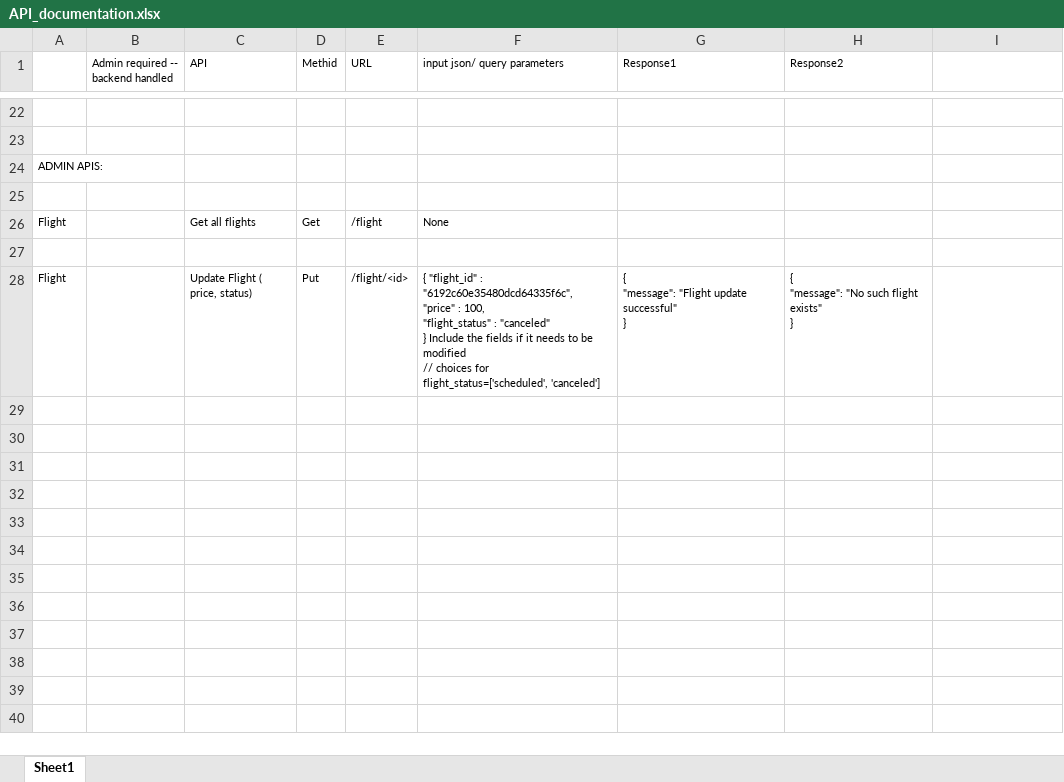
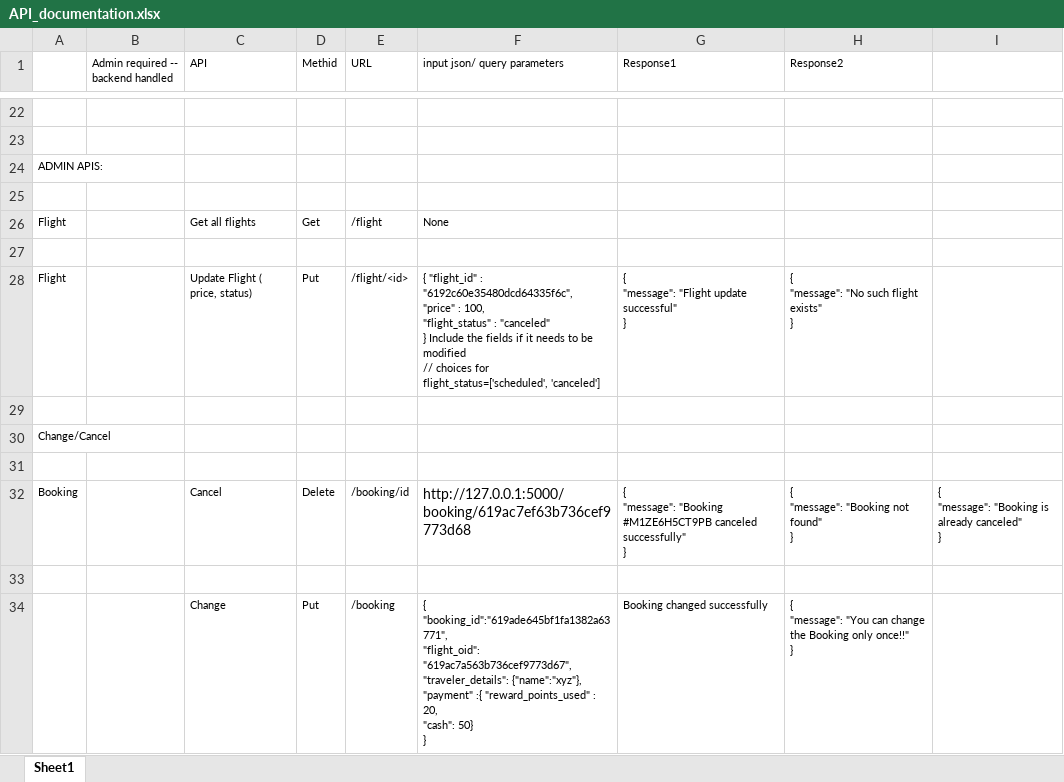
Before and after one commit to gopinathsjsu/team-project-team_techies, an Excel workbook: API_documentation.xlsx, sheet Sheet1, drawn as a sheet; only a part is shown, gaps mark what is left out; values as stored, in another font and other column widths than the file's, no borders; ↵ is a line break in a cell; the diff names each change by its address in the sheet, - before the commit and + after, or states it on an @@ line.

Commit message:
cancel and change booking | purchase seat

```diff
--- a/API_documentation.xlsx (sheet Sheet1)
+++ b/API_documentation.xlsx (sheet Sheet1)
+row 29: (empty)
+row 30: Change/Cancel
+row 31: (empty)
+row 32: Booking |  | Cancel | Delete | /booking/id | http://127.0.0.1:5000/booking/619ac7ef63b736cef9773d68 | { ↵ "message": "Booking #M1ZE6H5CT9PB canceled successfully" ↵ } | { ↵ "message": "Booking not found" ↵ } | { ↵ "message": "Booking is already canceled" ↵ }
+row 33: (empty)
+row 34:  |  | Change | Put | /booking | { ↵ "booking_id":"619ade645bf1fa1382a63771", ↵ "flight_oid": "619ac7a563b736cef9773d67", ↵ "traveler_details": {"name":"xyz"}, ↵ "payment" :{ "reward_points_used" : 20, ↵ "cash": 50} ↵ } | Booking changed successfully | { ↵ "message": "You can change the Booking only once!!" ↵ }
```
Also changed, not shown: 8 other files.
